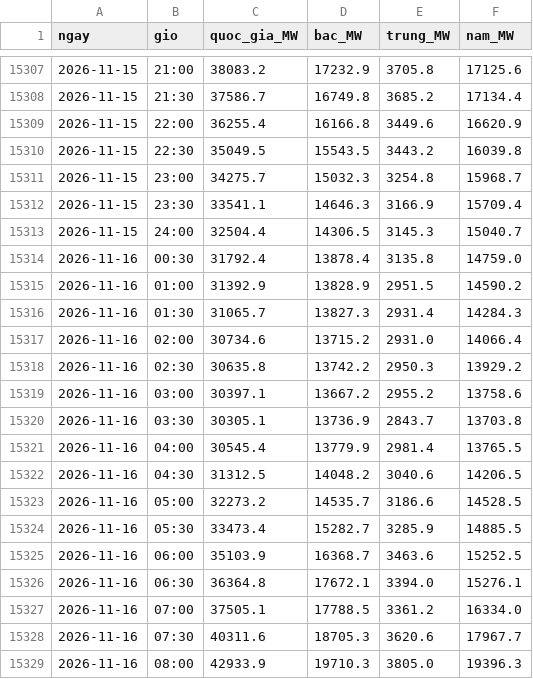
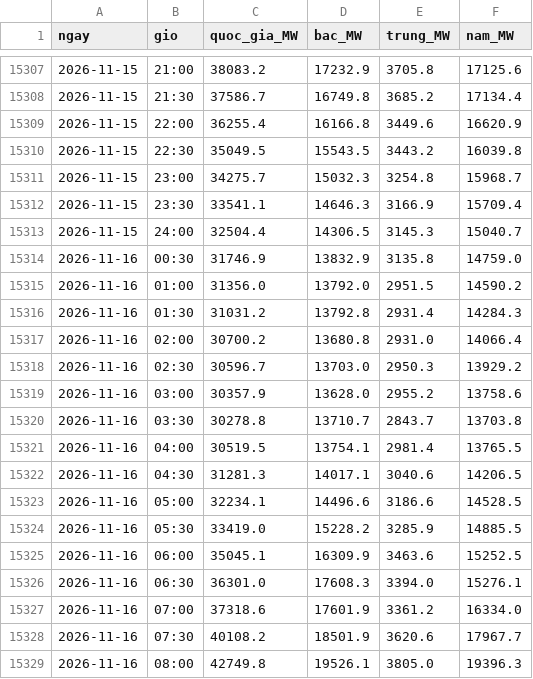
Before and after one commit to TraThai/Phu-tai-HTD, a CSV file: docs/data/phu_tai.csv, drawn as a sheet; only a part is shown, gaps mark what is left out; the diff covers the shown part only.

```diff
--- a/docs/data/phu_tai.csv
+++ b/docs/data/phu_tai.csv
@@ -15313,17 +15313,17 @@ ngay,gio,quoc_gia_MW,bac_MW,trung_MW,nam_MW
 2026-11-15,24:00,32504.4,14306.5,3145.3,15040.7
-2026-11-16,00:30,31792.4,13878.4,3135.8,14759.0
-2026-11-16,01:00,31392.9,13828.9,2951.5,14590.2
-2026-11-16,01:30,31065.7,13827.3,2931.4,14284.3
-2026-11-16,02:00,30734.6,13715.2,2931.0,14066.4
-2026-11-16,02:30,30635.8,13742.2,2950.3,13929.2
-2026-11-16,03:00,30397.1,13667.2,2955.2,13758.6
-2026-11-16,03:30,30305.1,13736.9,2843.7,13703.8
-2026-11-16,04:00,30545.4,13779.9,2981.4,13765.5
-2026-11-16,04:30,31312.5,14048.2,3040.6,14206.5
-2026-11-16,05:00,32273.2,14535.7,3186.6,14528.5
-2026-11-16,05:30,33473.4,15282.7,3285.9,14885.5
-2026-11-16,06:00,35103.9,16368.7,3463.6,15252.5
-2026-11-16,06:30,36364.8,17672.1,3394.0,15276.1
-2026-11-16,07:00,37505.1,17788.5,3361.2,16334.0
-2026-11-16,07:30,40311.6,18705.3,3620.6,17967.7
-2026-11-16,08:00,42933.9,19710.3,3805.0,19396.3
+2026-11-16,00:30,31746.9,13832.9,3135.8,14759.0
+2026-11-16,01:00,31356.0,13792.0,2951.5,14590.2
+2026-11-16,01:30,31031.2,13792.8,2931.4,14284.3
+2026-11-16,02:00,30700.2,13680.8,2931.0,14066.4
+2026-11-16,02:30,30596.7,13703.0,2950.3,13929.2
+2026-11-16,03:00,30357.9,13628.0,2955.2,13758.6
+2026-11-16,03:30,30278.8,13710.7,2843.7,13703.8
+2026-11-16,04:00,30519.5,13754.1,2981.4,13765.5
+2026-11-16,04:30,31281.3,14017.1,3040.6,14206.5
+2026-11-16,05:00,32234.1,14496.6,3186.6,14528.5
+2026-11-16,05:30,33419.0,15228.2,3285.9,14885.5
+2026-11-16,06:00,35045.1,16309.9,3463.6,15252.5
+2026-11-16,06:30,36301.0,17608.3,3394.0,15276.1
+2026-11-16,07:00,37318.6,17601.9,3361.2,16334.0
+2026-11-16,07:30,40108.2,18501.9,3620.6,17967.7
+2026-11-16,08:00,42749.8,19526.1,3805.0,19396.3
```
Also changed, not shown: 64 edited cells elsewhere in this file, 2 other files.
